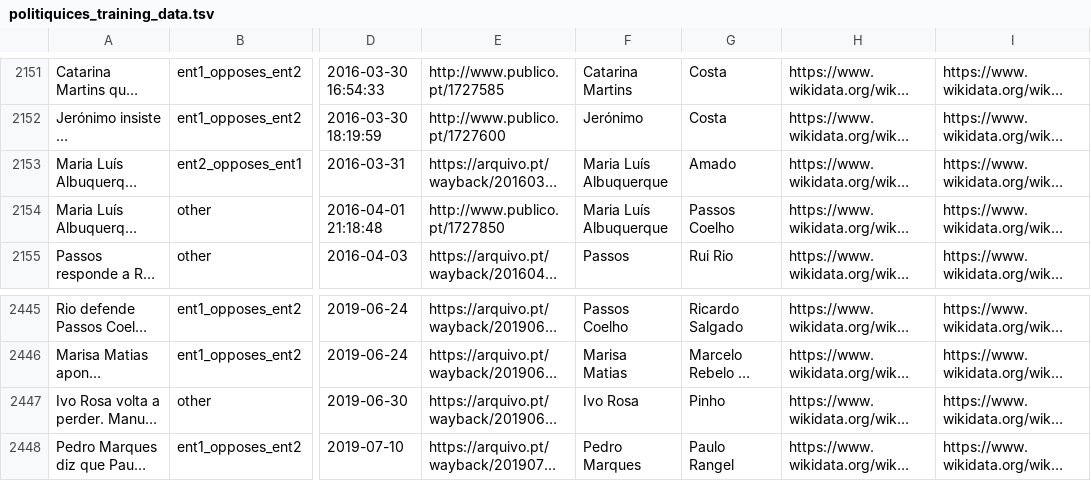
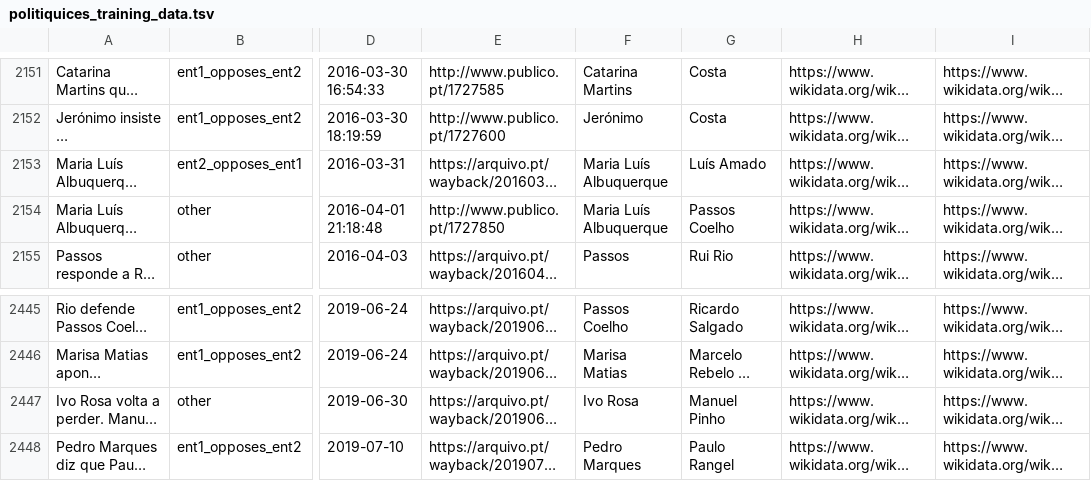
Before and after one commit to davidsbatista/politiquices, a TSV file: politiquices/politiquices_training_data.tsv, drawn as a sheet; only a part is shown, gaps mark what is left out; long unchanged cells end in …; the diff names each change by its address in the sheet, - before the commit and + after, or states it on an @@ line.

```diff
--- a/politiquices/politiquices_training_data.tsv
+++ b/politiquices/politiquices_training_data.tsv
-G2153: Amado
+G2153: Luís Amado
-G2447: Pinho
+G2447: Manuel Pinho
```
Also changed, not shown: politiquices/nlp/api_annotations/annotations_from_webapp.tsv, 3 other files.
